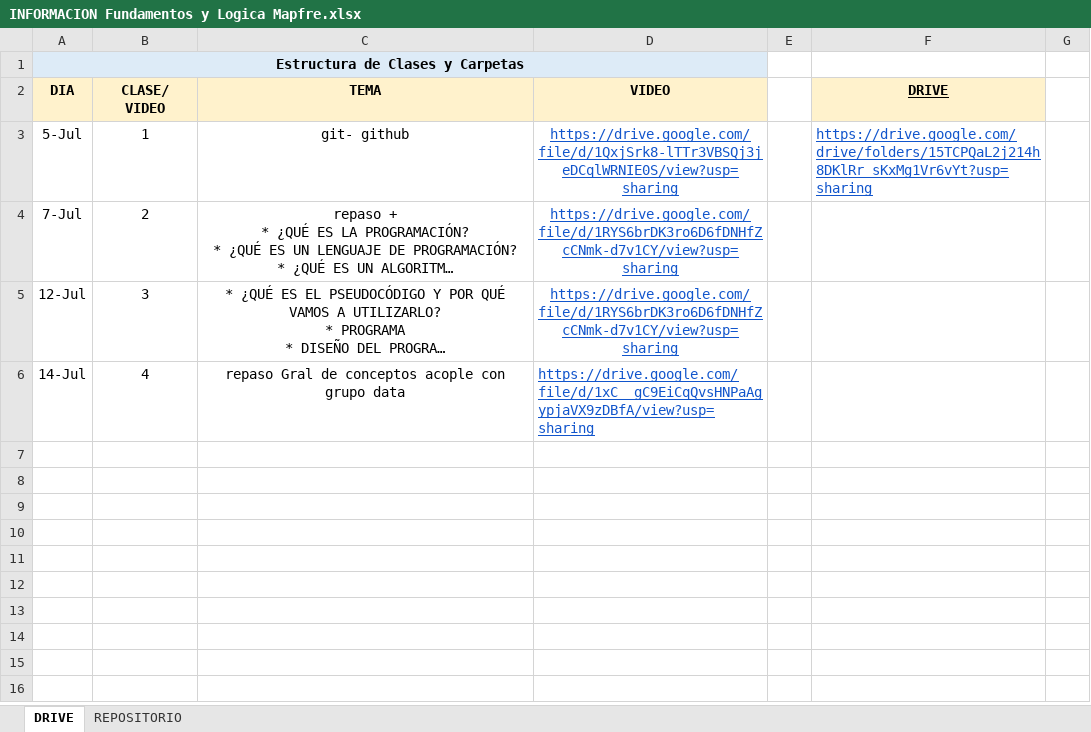
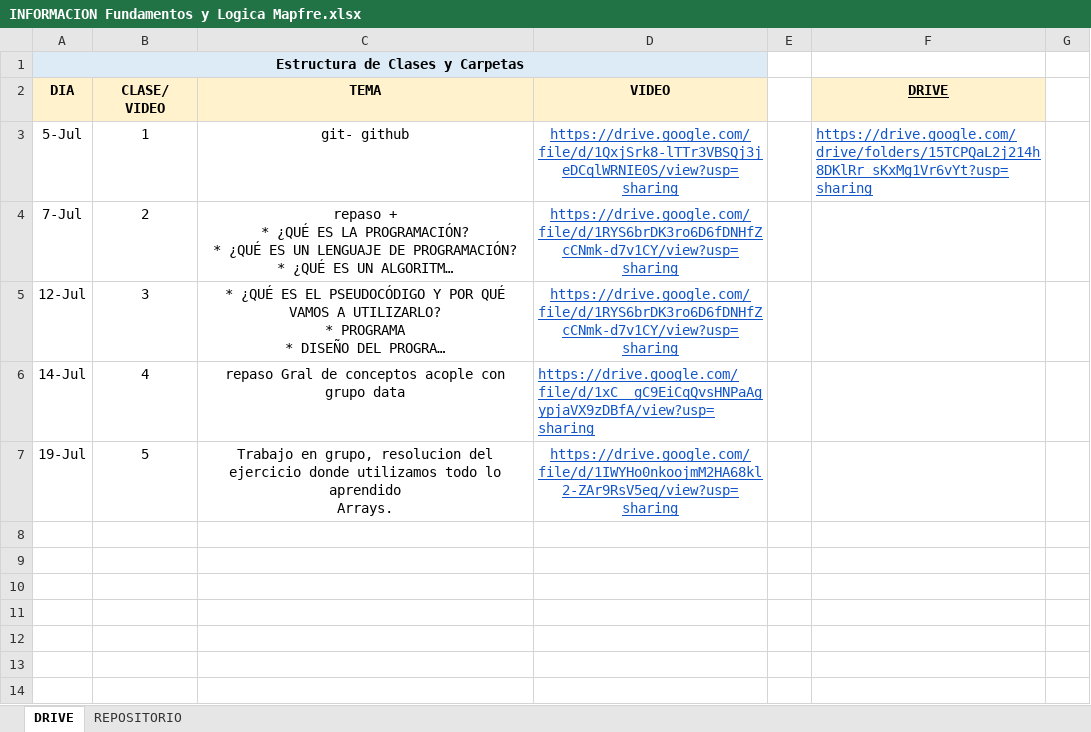
Before and after one commit to DevJumpProf/logica_mapfre, an Excel workbook: INFORMACION Fundamentos y Logica Mapfre.xlsx, sheet DRIVE, drawn as a sheet; only a part is shown; the shorter side is filled out with more unchanged rows; long unchanged cells end in …; values as stored, in another font and other column widths than the file's, no borders; removed rows and columns are numbered as before the commit, all else as after; ↵ is a line break in a cell; the diff names each change by its address in the sheet, - before the commit and + after, or states it on an @@ line.

Commit message:
Ejercicio

```diff
--- a/INFORMACION Fundamentos y Logica Mapfre.xlsx (sheet DRIVE)
+++ b/INFORMACION Fundamentos y Logica Mapfre.xlsx (sheet DRIVE)
-row 7:  |  |  |  | X
+row 7: 19-Jul | 5 | Trabajo en grupo, resolucion del ejercicio donde utilizamos todo lo aprendido ↵ Arrays. | https://drive.google.com/file/d/1IWYHo0nkoojmM2HA68kl2-ZAr9RsV5eq/view?usp=sharing | X
```
